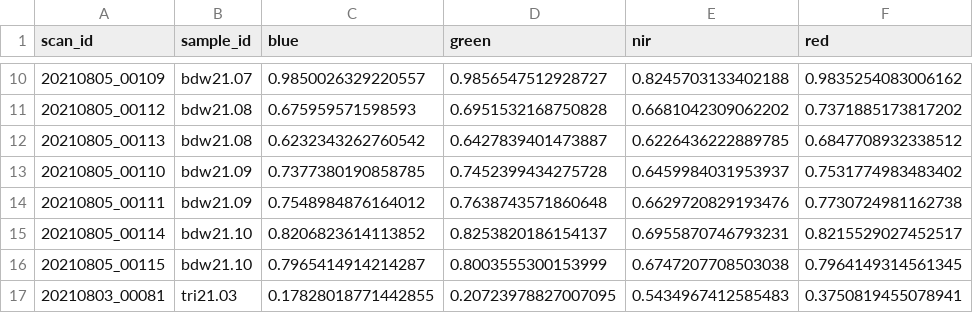
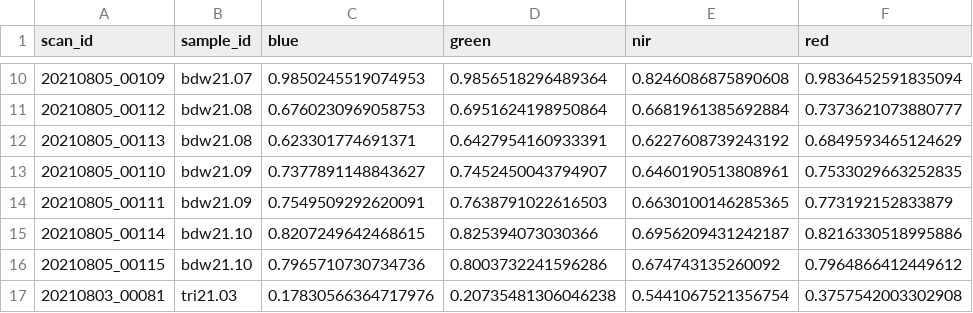
Before and after one commit to cengstro/radiometer, a CSV file: data/radiometer/as_planet.csv, drawn as a sheet; only a part is shown, gaps mark what is left out; the diff covers the shown part only.

```diff
--- a/data/radiometer/as_planet.csv
+++ b/data/radiometer/as_planet.csv
@@ -10,8 +10,8 @@ scan_id,sample_id,blue,green,nir,red
-20210805_00109,bdw21.07,0.9850026329220557,0.9856547512928727,0.8245703133402188,0.9835254083006162
-20210805_00112,bdw21.08,0.675959571598593,0.6951532168750828,0.6681042309062202,0.7371885173817202
-20210805_00113,bdw21.08,0.6232343262760542,0.6427839401473887,0.6226436222889785,0.6847708932338512
-20210805_00110,bdw21.09,0.7377380190858785,0.7452399434275728,0.6459984031953937,0.7531774983483402
-20210805_00111,bdw21.09,0.7548984876164012,0.7638743571860648,0.6629720829193476,0.7730724981162738
-20210805_00114,bdw21.10,0.8206823614113852,0.8253820186154137,0.6955870746793231,0.8215529027452517
-20210805_00115,bdw21.10,0.7965414914214287,0.8003555300153999,0.6747207708503038,0.7964149314561345
-20210803_00081,tri21.03,0.17828018771442855,0.20723978827007095,0.5434967412585483,0.3750819455078941
+20210805_00109,bdw21.07,0.9850245519074953,0.9856518296489364,0.8246086875890608,0.9836452591835094
+20210805_00112,bdw21.08,0.6760230969058753,0.6951624198950864,0.6681961385692884,0.7373621073880777
+20210805_00113,bdw21.08,0.623301774691371,0.6427954160933391,0.6227608739243192,0.6849593465124629
+20210805_00110,bdw21.09,0.7377891148843627,0.7452450043794907,0.6460190513808961,0.7533029663252835
+20210805_00111,bdw21.09,0.7549509292620091,0.7638791022616503,0.6630100146285365,0.773192152833879
+20210805_00114,bdw21.10,0.8207249642468615,0.825394073030366,0.6956209431242187,0.8216330518995886
+20210805_00115,bdw21.10,0.7965710730734736,0.8003732241596286,0.674743135260092,0.7964866412449612
+20210803_00081,tri21.03,0.17830566364717976,0.20735481306046238,0.5441067521356754,0.3757542003302908
```
Also changed, not shown: 164 edited cells elsewhere in this file, data/radiometer/as_l8.csv, data/radiometer/as_s2.csv, 23 other files.
